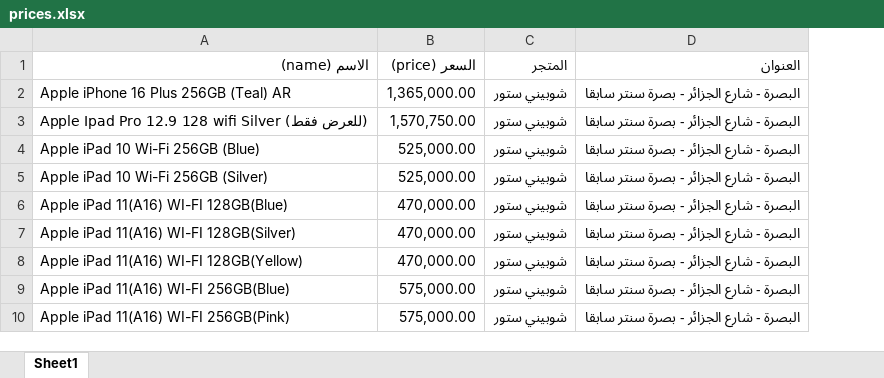
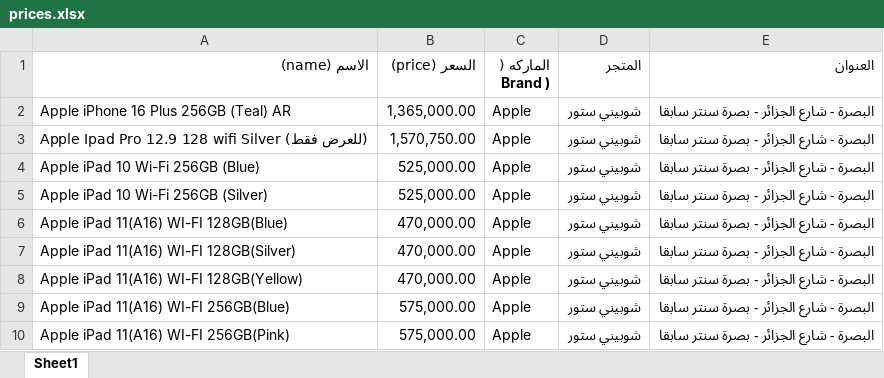
Before and after one commit to ruoodui/test, an Excel workbook: prices.xlsx, sheet Sheet1, drawn as a sheet; only a part is shown; values as stored, in another font and other column widths than the file's, no borders; the diff names each change by its address in the sheet, - before the commit and + after, or states it on an @@ line.

```diff
--- a/prices.xlsx (sheet Sheet1)
+++ b/prices.xlsx (sheet Sheet1)
+column C (الماركه ( Brand )), rows 2-10: all Apple
```
Also changed, not shown: 1 other file.
